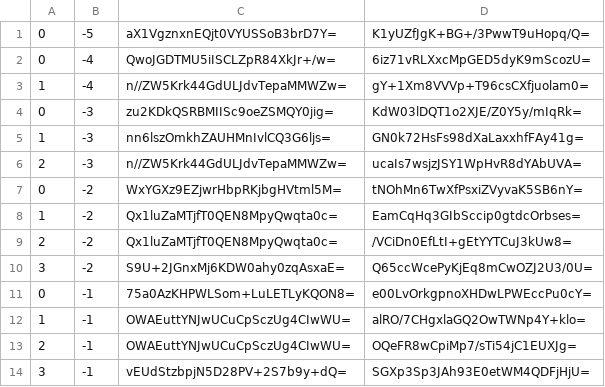
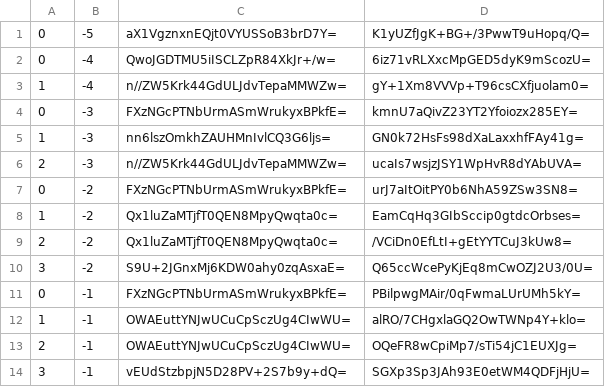
Before and after one commit to counterfitninja/netherlower, a CSV file: tiles/zoom.-1/metadata/k.0.-1.csv, drawn as a sheet; only a part is shown.

```diff
--- a/tiles/zoom.-1/metadata/k.0.-1.csv
+++ b/tiles/zoom.-1/metadata/k.0.-1.csv
@@ -3,6 +3,6 @@
 1,-4,n//ZW5Krk44GdULJdvTepaMMWZw=,gY+1Xm8VVVp+T96csCXfjuolam0=
-0,-3,zu2KDkQSRBMIISc9oeZSMQY0jig=,KdW03lDQT1o2XJE/Z0Y5y/mIqRk=
+0,-3,FXzNGcPTNbUrmASmWrukyxBPkfE=,kmnU7aQivZ23YT2Yfoiozx285EY=
 1,-3,nn6lszOmkhZAUHMnIvlCQ3G6ljs=,GN0k72HsFs98dXaLaxxhfFAy41g=
 2,-3,n//ZW5Krk44GdULJdvTepaMMWZw=,ucaIs7wsjzJSY1WpHvR8dYAbUVA=
-0,-2,WxYGXz9EZjwrHbpRKjbgHVtml5M=,tNOhMn6TwXfPsxiZVyvaK5SB6nY=
+0,-2,FXzNGcPTNbUrmASmWrukyxBPkfE=,urJ7aItOitPY0b6NhA59ZSw3SN8=
 1,-2,Qx1luZaMTjfT0QEN8MpyQwqta0c=,EamCqHq3GIbSccip0gtdcOrbses=
@@ -10,3 +10,3 @@
 3,-2,S9U+2JGnxMj6KDW0ahy0zqAsxaE=,Q65ccWcePyKjEq8mCwOZJ2U3/0U=
-0,-1,75a0AzKHPWLSom+LuLETLyKQON8=,e00LvOrkgpnoXHDwLPWEccPu0cY=
+0,-1,FXzNGcPTNbUrmASmWrukyxBPkfE=,PBilpwgMAir/0qFwmaLUrUMh5kY=
 1,-1,OWAEuttYNJwUCuCpSczUg4CIwWU=,alRO/7CHgxlaGQ2OwTWNp4Y+klo=
```
Also changed, not shown: tiles/zoom.-1/metadata/k.-1.-1.csv, tiles/zoom.-1/metadata/k.-1.0.csv, 56 other files.
